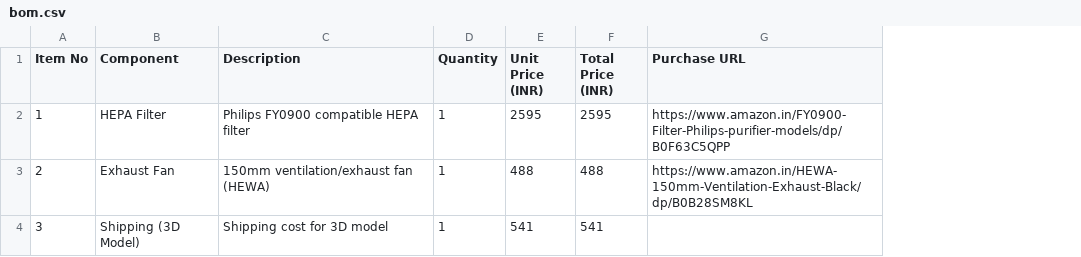
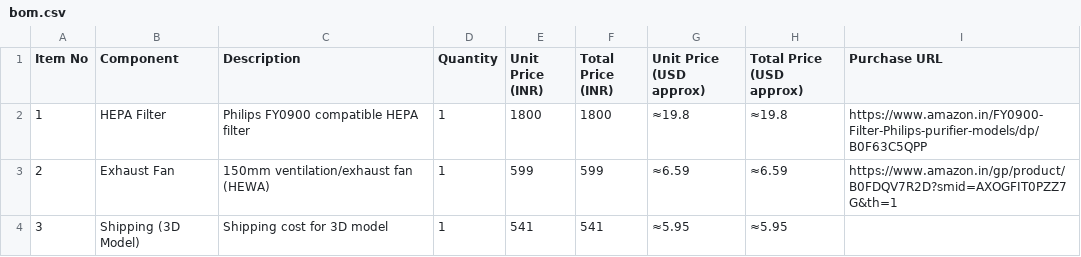
Before and after one commit to cloudglides/hepa, a CSV file: bom.csv, drawn as a sheet; addresses are those after the commit; the diff names each change by its address in the sheet, - before the commit and + after, or states it on an @@ line.

Commit message:
Update bom.csv

```diff
--- a/bom.csv
+++ b/bom.csv
+column G (Unit Price (USD approx)), rows 2-4: ≈19.8 | ≈6.59 | ≈5.95
+column H (Total Price (USD approx)), rows 2-4: ≈19.8 | ≈6.59 | ≈5.95
-E2 (Unit Price (INR)): 2595
+E2 (Unit Price (INR)): 1800
-F2 (Total Price (INR)): 2595
+F2 (Total Price (INR)): 1800
-E3 (Unit Price (INR)): 488
+E3 (Unit Price (INR)): 599
-F3 (Total Price (INR)): 488
+F3 (Total Price (INR)): 599
-I3 (Purchase URL): https://www.amazon.in/HEWA-150mm-Ventilation-Exhaust-Black/dp/B0B28SM8KL
+I3 (Purchase URL): https://www.amazon.in/gp/product/B0FDQV7R2D?smid=AXOGFIT0PZZ7G&th=1
```
